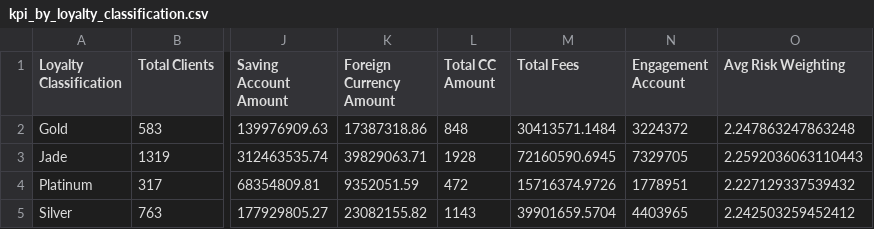
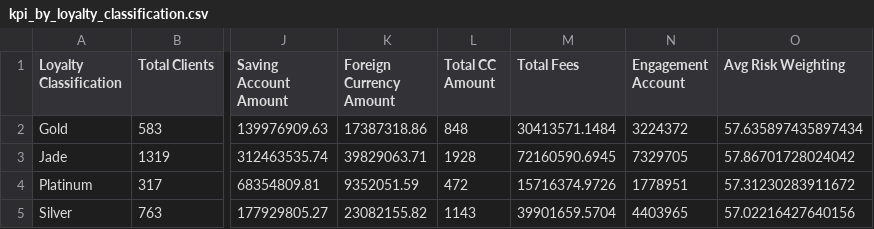
Before and after one commit to aaryouz/LeaderBank-Risk-Analysis, a CSV file: output/kpi_by_loyalty_classification.csv, drawn as a sheet; only a part is shown, gaps mark what is left out; the diff names each change by its address in the sheet, - before the commit and + after, or states it on an @@ line.

```diff
--- a/output/kpi_by_loyalty_classification.csv
+++ b/output/kpi_by_loyalty_classification.csv
-O2 (Avg Risk Weighting): 2.247863247863248
+O2 (Avg Risk Weighting): 57.635897435897434
-O3 (Avg Risk Weighting): 2.2592036063110443
+O3 (Avg Risk Weighting): 57.86701728024042
-O4 (Avg Risk Weighting): 2.227129337539432
+O4 (Avg Risk Weighting): 57.31230283911672
-O5 (Avg Risk Weighting): 2.242503259452412
+O5 (Avg Risk Weighting): 57.02216427640156
```
Also changed, not shown: dashboard/public/cleaned_banking.csv, output/kpi_by_fee_structure.csv, 7 other files.
